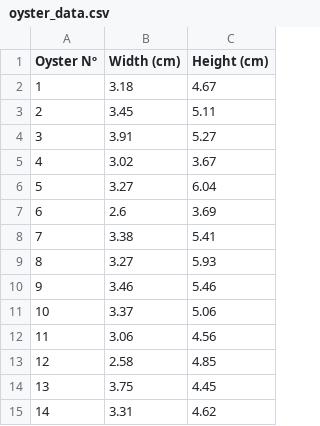
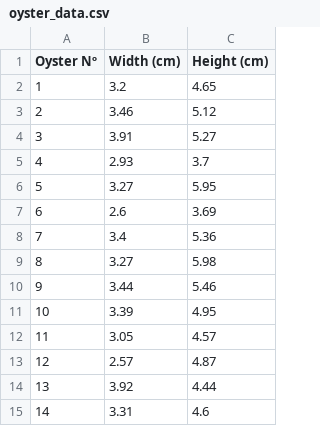
Before and after one commit to Tuz1nh0/image_processing, a CSV file: oyster_data.csv, drawn as a sheet.

```diff
--- a/oyster_data.csv
+++ b/oyster_data.csv
@@ -1,15 +1,15 @@
 Oyster Nº,Width (cm),Height (cm)
-1,3.18,4.67
-2,3.45,5.11
+1,3.2,4.65
+2,3.46,5.12
 3,3.91,5.27
-4,3.02,3.67
-5,3.27,6.04
+4,2.93,3.7
+5,3.27,5.95
 6,2.6,3.69
-7,3.38,5.41
-8,3.27,5.93
-9,3.46,5.46
-10,3.37,5.06
-11,3.06,4.56
-12,2.58,4.85
-13,3.75,4.45
-14,3.31,4.62
+7,3.4,5.36
+8,3.27,5.98
+9,3.44,5.46
+10,3.39,4.95
+11,3.05,4.57
+12,2.57,4.87
+13,3.92,4.44
+14,3.31,4.6
```
Also changed, not shown: 1 other file.
